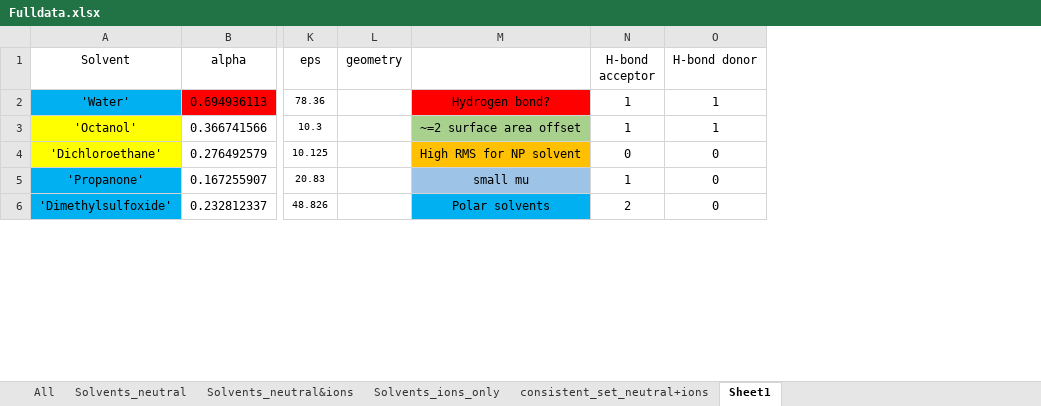
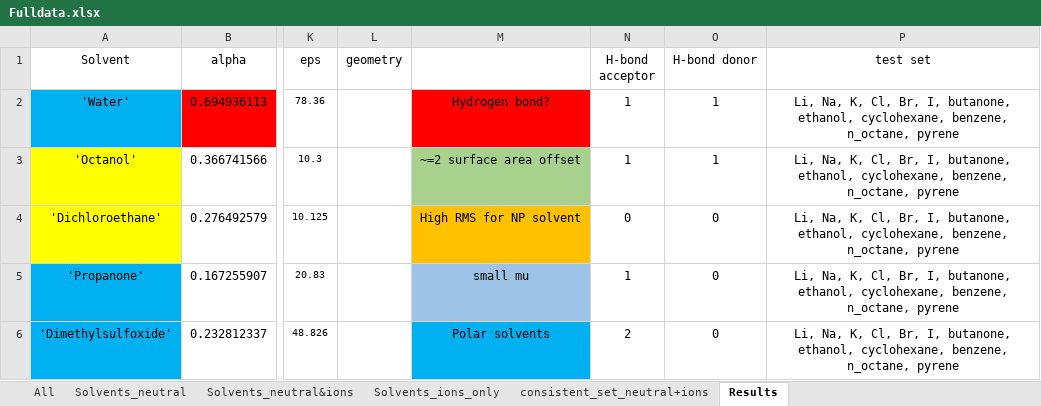
Before and after one commit to jbardhan/testasymmetry, an Excel workbook: mobley/mnsol/Fulldata.xlsx, sheet Results, drawn as a sheet; only a part is shown, gaps mark what is left out; values as stored, in another font and other column widths than the file's, no borders; charts and pictures not drawn; the diff covers the shown part only; the diff names each change by its address in the sheet, - before the commit and + after, or states it on an @@ line.

```diff
--- a/mobley/mnsol/Fulldata.xlsx (sheet Results)
+++ b/mobley/mnsol/Fulldata.xlsx (sheet Results)
-sheet tab: Sheet1
+sheet tab: Results
+column P (test set), rows 2-6: all Li, Na, K, Cl, Br, I, butanone, ethanol, cyclohexane, benzene, n_octane, pyrene
```
Also changed, not shown: 2 added rows, 8 edited cells and cell formats elsewhere in this sheet, sheet All, formulas that keep their value, charts or pictures, 3 other files.
